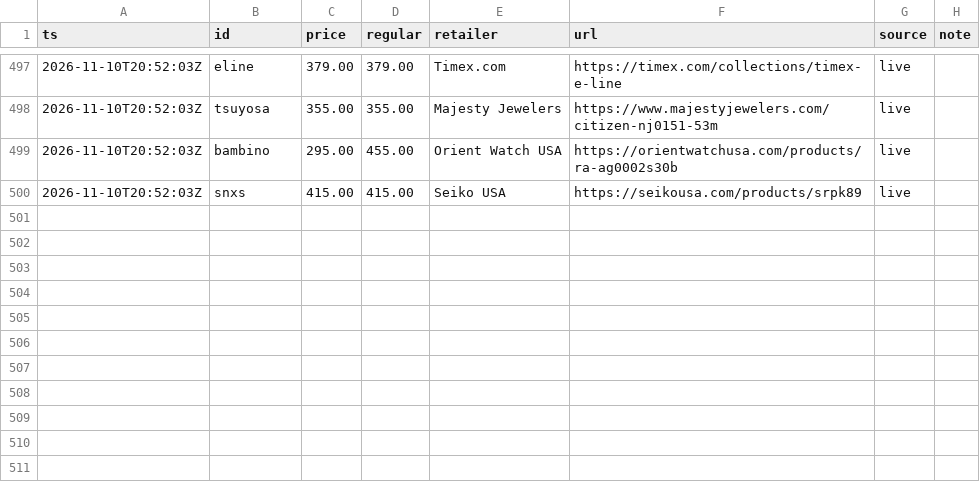
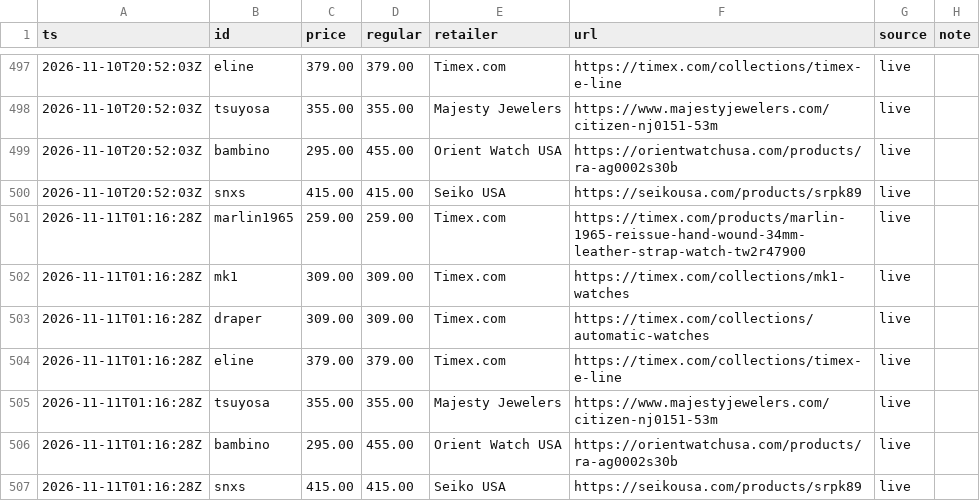
Before and after one commit to iamkar3k/Automatic_Watch_Tracker, a CSV file: data/history.csv, drawn as a sheet; only a part is shown, gaps mark what is left out.

Commit message:
Update prices

```diff
--- a/data/history.csv
+++ b/data/history.csv
@@ -500 +500,8 @@ ts,id,price,regular,retailer,url,source,note
 2026-11-10T20:52:03Z,snxs,415.00,415.00,Seiko USA,https://seikousa.com/products/srpk89,live,
+2026-11-11T01:16:28Z,marlin1965,259.00,259.00,Timex.com,https://timex.com/products/marlin-1965-reissue-hand-wound-34mm-leather-strap-watch-tw2r47900,live,
+2026-11-11T01:16:28Z,mk1,309.00,309.00,Timex.com,https://timex.com/collections/mk1-watches,live,
+2026-11-11T01:16:28Z,draper,309.00,309.00,Timex.com,https://timex.com/collections/automatic-watches,live,
+2026-11-11T01:16:28Z,eline,379.00,379.00,Timex.com,https://timex.com/collections/timex-e-line,live,
+2026-11-11T01:16:28Z,tsuyosa,355.00,355.00,Majesty Jewelers,https://www.majestyjewelers.com/citizen-nj0151-53m,live,
+2026-11-11T01:16:28Z,bambino,295.00,455.00,Orient Watch USA,https://orientwatchusa.com/products/ra-ag0002s30b,live,
+2026-11-11T01:16:28Z,snxs,415.00,415.00,Seiko USA,https://seikousa.com/products/srpk89,live,
```
Also changed, not shown: 1 other file.
